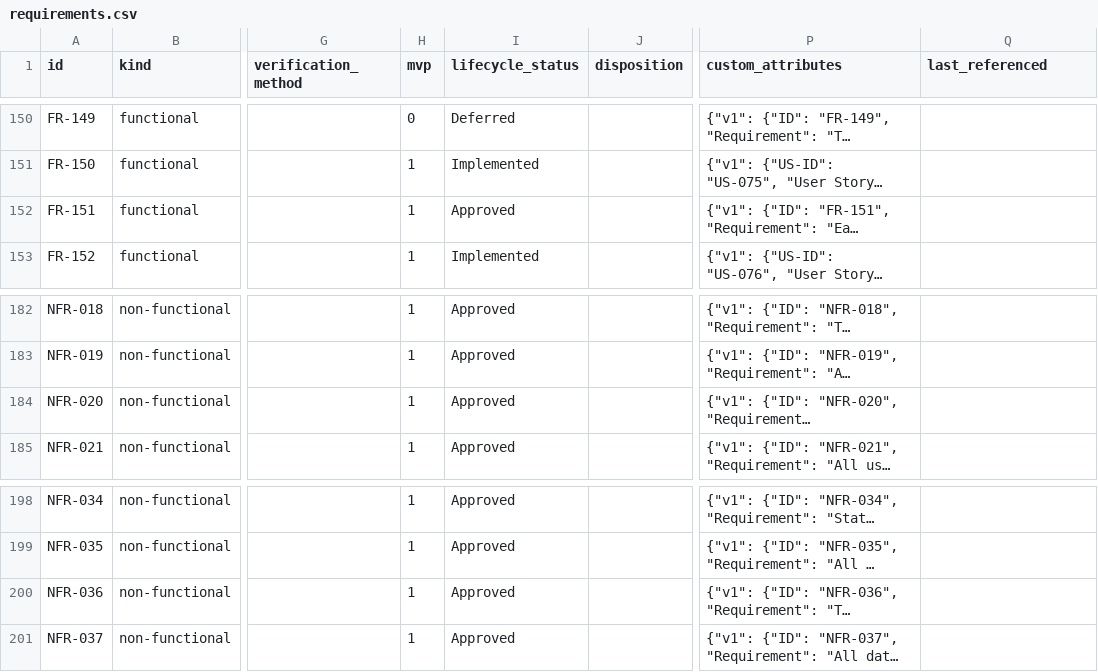
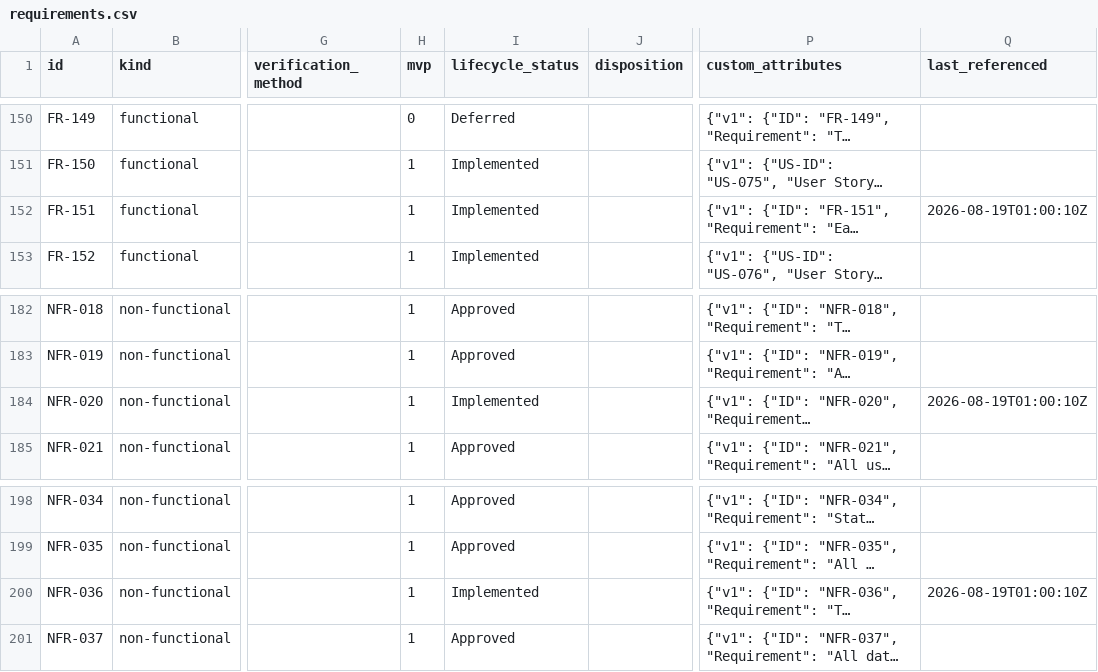
Before and after one commit to A-H-911/acmp, a CSV file: tamheed-package/csv/requirements.csv, drawn as a sheet; only a part is shown, gaps mark what is left out; long unchanged cells end in …; the diff names each change by its address in the sheet, - before the commit and + after, or states it on an @@ line.

Commit message:
chore(tamheed): DW-029 batch 1 - AC-115/116/117 Met, and DEF-093 (a gate I cannot clear)
SL-031. Three requirements that were built but never verifiable now carry both
an acceptance criterion AND a Met verdict, recorded in the same batch:
NFR-020/AC-115, FR-151/AC-116, NFR-036/AC-117, all against e3232d5. The target
set drops 135 -> 132, and all three requirements auto-advanced to Implemented.

Fresh measurement rather than DW-029's 2026-08-16 figures: 226 requirements,
69 with an active AC and ALL Implemented, 157 without and ALL Approved or
Deferred. The perfect correlation still holds exactly. The 25 Deferred must
never receive ACs - that would hold readiness false forever.

⚠ DEF-093, HIGH, AND IT IS MINE. G-COMPLETE scans for placeholder markers in
`title` AND in progress `entry`. PE-469 was written to DOCUMENT that mechanic
and quoted the offending token eight times while explaining it, so the note
about the rule became the only row breaking it. The journal is append-only:
entity_upsert refuses PE-469, and an appended correction (PE-470) does NOT
clear the gate. So G-COMPLETE cannot return green through any action available
to me. PE-470 restates the same content without the token and is not flagged,
which proves the diagnosis rather than assuming it.

I have attempted no workaround - hand-editing the JSONL would violate the
never-hand-edit rule and would be the silent repair the register exists to
prevent. The disposition is the operator's.

```diff
--- a/tamheed-package/csv/requirements.csv
+++ b/tamheed-package/csv/requirements.csv
-I152 (lifecycle_status): Approved
+I152 (lifecycle_status): Implemented
-Q152 (last_referenced): (empty)
+Q152 (last_referenced): 2026-08-19T01:00:10Z
-I184 (lifecycle_status): Approved
+I184 (lifecycle_status): Implemented
-Q184 (last_referenced): (empty)
+Q184 (last_referenced): 2026-08-19T01:00:10Z
-I200 (lifecycle_status): Approved
+I200 (lifecycle_status): Implemented
-Q200 (last_referenced): (empty)
+Q200 (last_referenced): 2026-08-19T01:00:10Z
```
Also changed, not shown: tamheed-package/csv/acceptance_criteria.csv, tamheed-package/csv/audit_verdicts.csv, 12 other files.
